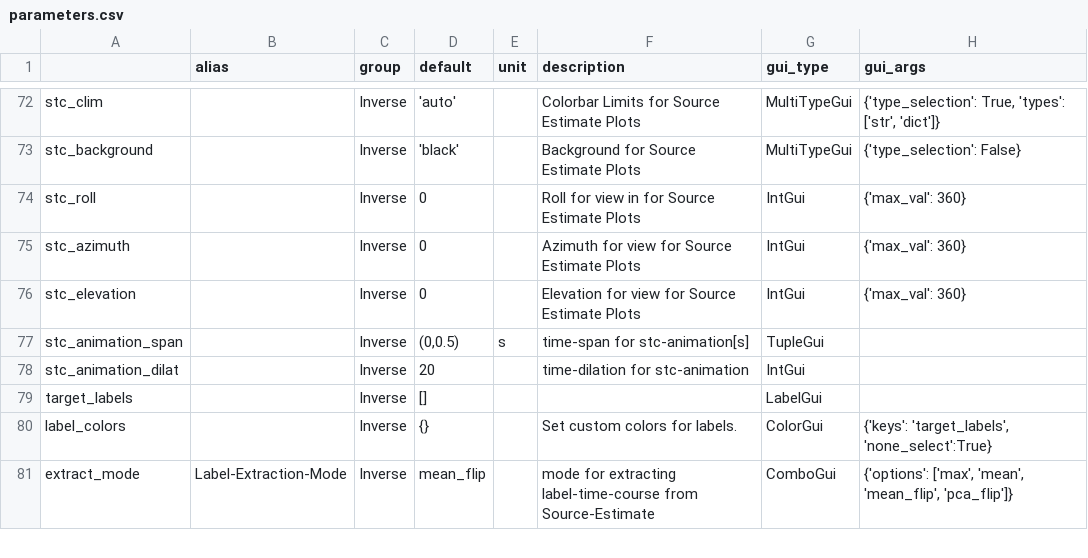
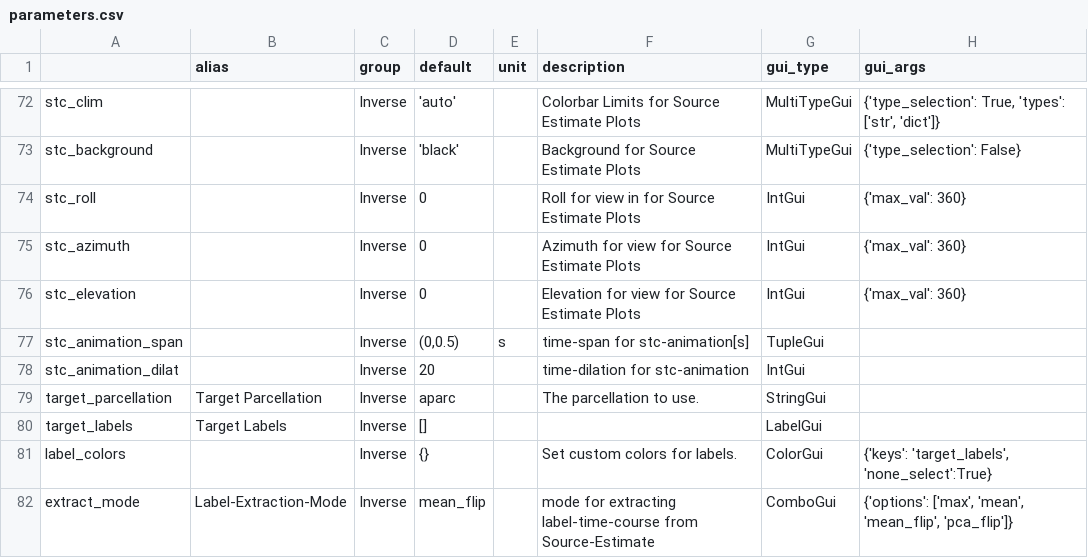
Before and after one commit to marsipu/mne-pipeline-hd, a CSV file: mne_pipeline_hd/extra/parameters.csv, drawn as a sheet; only a part is shown, gaps mark what is left out.

```diff
--- a/mne_pipeline_hd/extra/parameters.csv
+++ b/mne_pipeline_hd/extra/parameters.csv
@@ -78,3 +78,4 @@ stc_animation_span;;Inverse;(0,0.5);s;time-span for stc-animation[s];TupleGui;
 stc_animation_dilat;;Inverse;20;;time-dilation for stc-animation;IntGui;
-target_labels;;Inverse;[];;;LabelGui;
+target_parcellation;Target Parcellation;Inverse;aparc;;The parcellation to use.;StringGui;
+target_labels;Target Labels;Inverse;[];;;LabelGui;
 label_colors;;Inverse;{};;Set custom colors for labels.;ColorGui;{'keys': 'target_labels', 'none_select':True}
```
Also changed, not shown: mne_pipeline_hd/extra/functions.csv, 25 other files.
